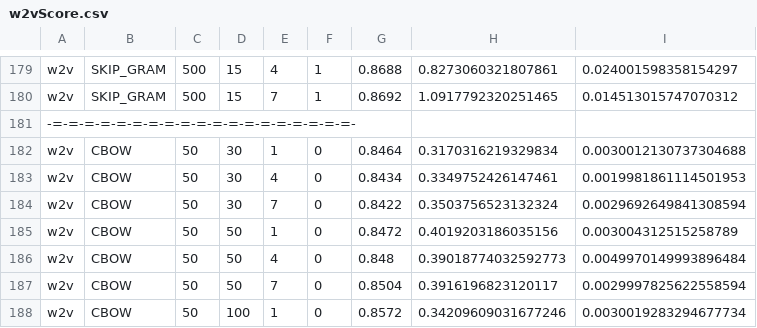
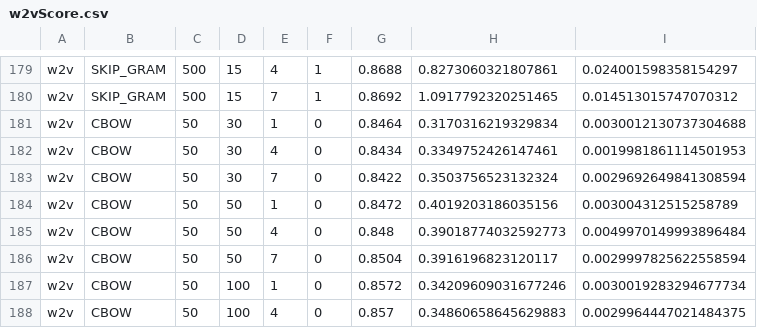
Before and after one commit to Opty21/magisterkaWyniki, a CSV file: wyniki/w2vScore.csv, drawn as a sheet; only a part is shown, gaps mark what is left out; the shorter side is filled out with more unchanged rows.

Commit message:
Update w2vScore.csv

```diff
--- a/wyniki/w2vScore.csv
+++ b/wyniki/w2vScore.csv
@@ -180,3 +180,2 @@ w2v,SKIP_GRAM,500,15,4,1,0.8688,0.8273060321807861,0.024001598358154297
 w2v,SKIP_GRAM,500,15,7,1,0.8692,1.0917792320251465,0.014513015747070312
--=-=-=-=-=-=-=-=-=-=-=-=-=-=-=-=-=-=-=-
 w2v,CBOW,50,30,1,0,0.8464,0.3170316219329834,0.0030012130737304688
```
